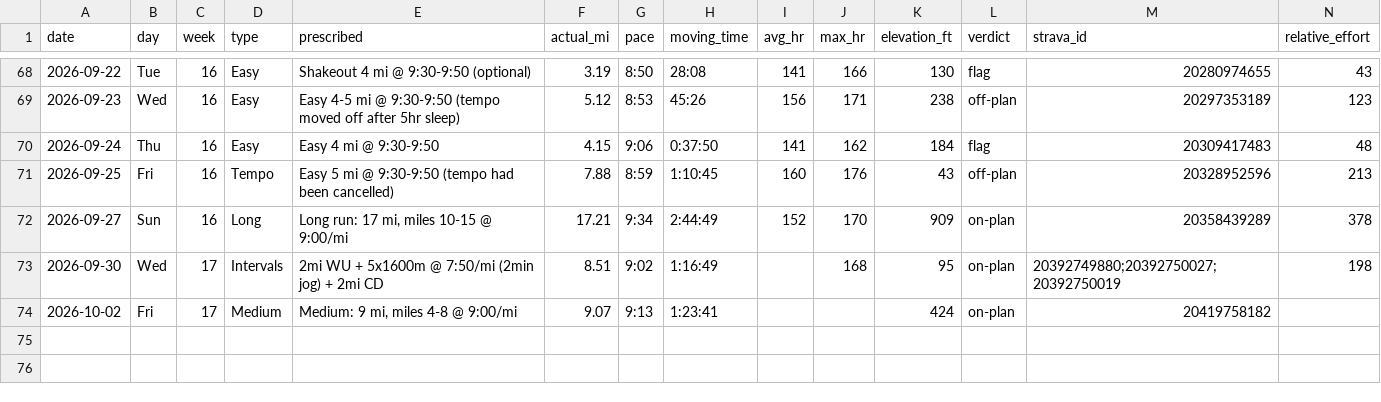
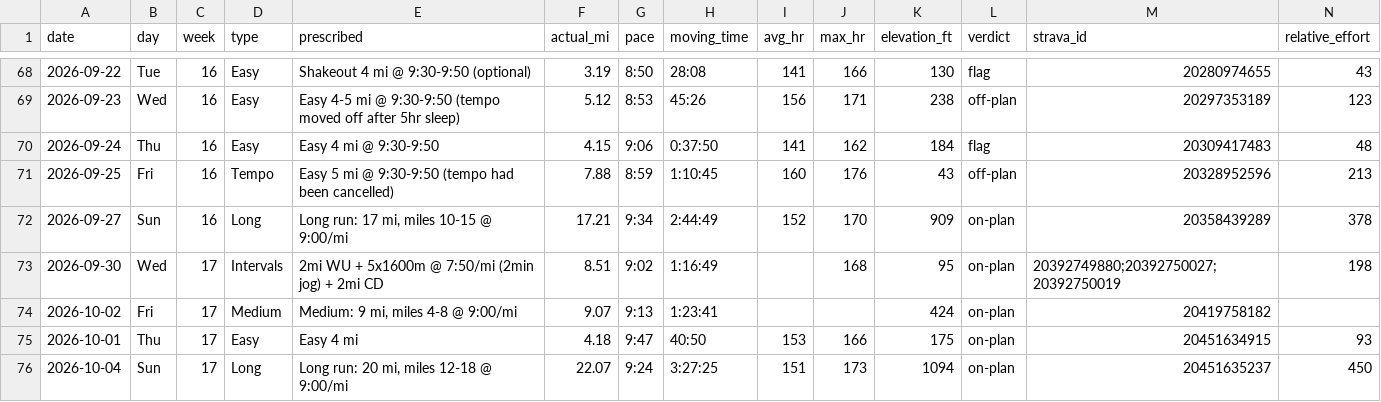
Before and after one commit to Jrichcrick/nyc-marathon-2026, a CSV file: data/log.csv, drawn as a sheet; only a part is shown, gaps mark what is left out; rows hold the shown columns only; the diff names each change by its address in the sheet, - before the commit and + after, or states it on an @@ line.

```diff
--- a/data/log.csv
+++ b/data/log.csv
+row 75: 2026-10-01 | Thu | 17 | Easy | Easy 4 mi | 4.18 | 9:47 | 40:50 | 153 | 166 | 175 | on-plan | 20451634915 | 93
+row 76: 2026-10-04 | Sun | 17 | Long | Long run: 20 mi, miles 12-18 @ 9:00/mi | 22.07 | 9:24 | 3:27:25 | 151 | 173 | 1094 | on-plan | 20451635237 | 450
```
Also changed, not shown: 2 other files.
